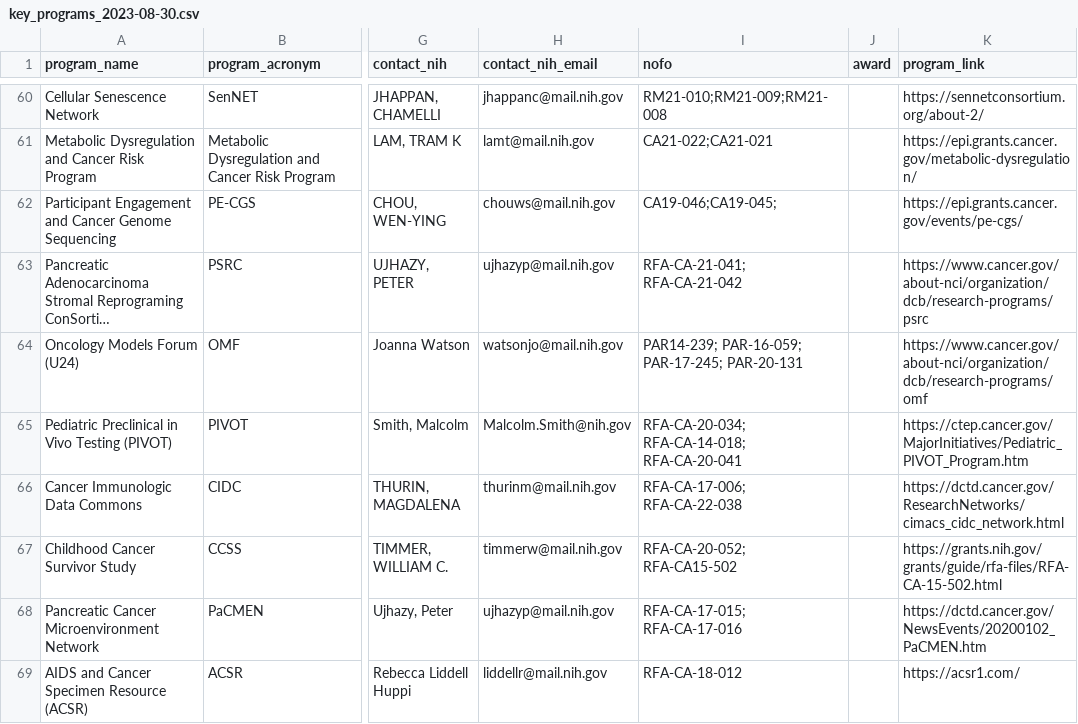
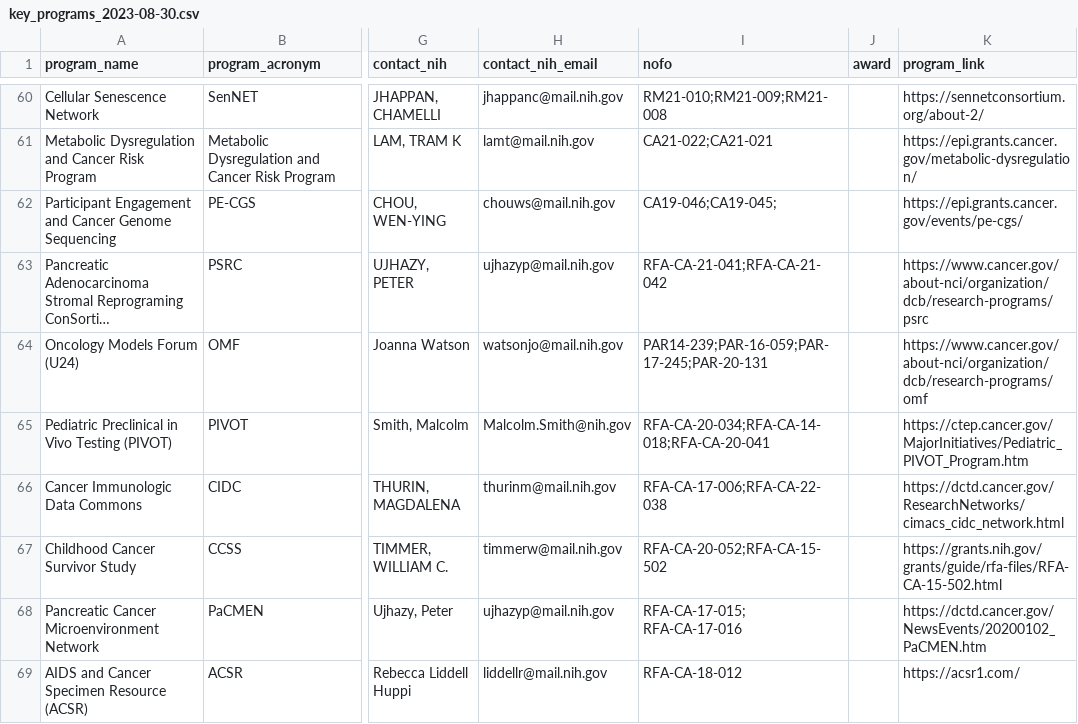
Before and after one commit to CBIIT/INS-Data, a CSV file: data/cleaned/key_programs_2023-08-30.csv, drawn as a sheet; only a part is shown, gaps mark what is left out; long unchanged cells end in …; the diff covers the shown part only; the diff names each change by its address in the sheet, - before the commit and + after, or states it on an @@ line.

Commit message:
Add auto-correction of invalid NOFOs with csv
- Add apply_nofo_fix function, which accepts a reviewed invalid nofo
report to automatically replace invalid nofos with suggested values in
key programs df
- Invalid NOFOs remaining after corrections are saved to a new report
with "_corrected" suffix
- Refactor report_review_continue into smaller functions for flexibility
- Move dropping of "login_id" column code for more logical reading flow
- Update config with new paths for reports and reviewed input
- Add reviewed input, reports, and cleaned key programs csv

```diff
--- a/data/cleaned/key_programs_2023-08-30.csv
+++ b/data/cleaned/key_programs_2023-08-30.csv
-I63 (nofo): RFA-CA-21-041; RFA-CA-21-042
+I63 (nofo): RFA-CA-21-041;RFA-CA-21-042
-I64 (nofo): PAR14-239; PAR-16-059; PAR-17-245; PAR-20-131
+I64 (nofo): PAR14-239;PAR-16-059;PAR-17-245;PAR-20-131
-I65 (nofo): RFA-CA-20-034; RFA-CA-14-018; RFA-CA-20-041
+I65 (nofo): RFA-CA-20-034;RFA-CA-14-018;RFA-CA-20-041
-I66 (nofo): RFA-CA-17-006; RFA-CA-22-038
+I66 (nofo): RFA-CA-17-006;RFA-CA-22-038
-I67 (nofo): RFA-CA-20-052; RFA-CA15-502
+I67 (nofo): RFA-CA-20-052;RFA-CA-15-502
```
Also changed, not shown: 11 edited cells elsewhere in this file, 3 other files.
